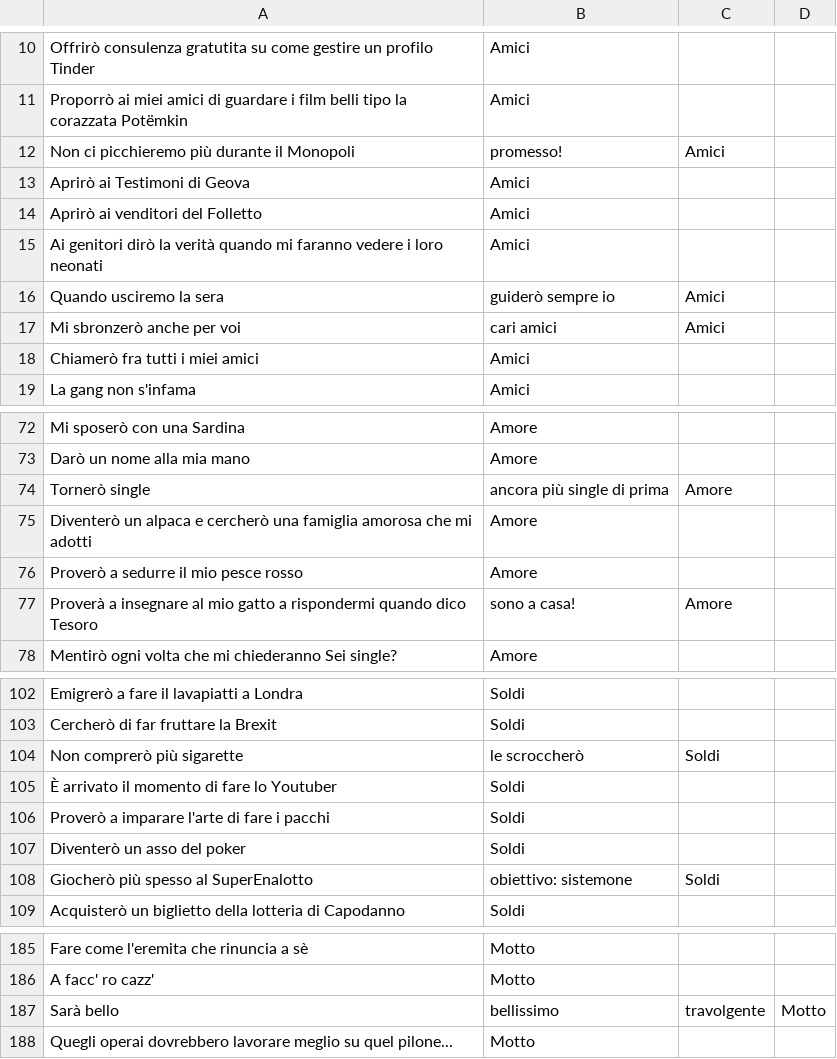
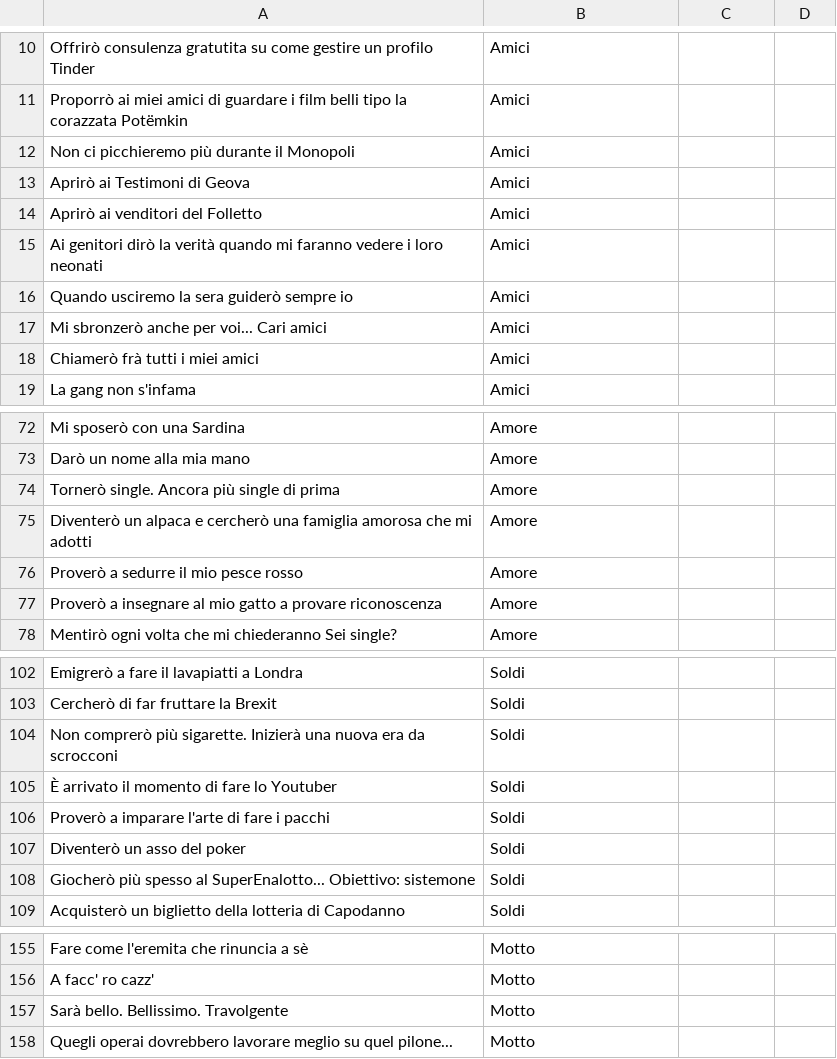
Before and after one commit to lotrekagency/nyr-generator, a CSV file: app/files/file.csv, drawn as a sheet; only a part is shown, gaps mark what is left out; the diff covers the shown part only.

```diff
--- a/app/files/file.csv
+++ b/app/files/file.csv
@@ -11,3 +11,3 @@ Offrirò consulenza gratutita su come gestire un profilo Tinder,Amici
 Proporrò ai miei amici di guardare i film belli tipo la corazzata Potëmkin,Amici
-Non ci picchieremo più durante il Monopoli, promesso!,Amici
+Non ci picchieremo più durante il Monopoli,Amici
 Aprirò ai Testimoni di Geova,Amici
@@ -15,5 +15,5 @@ Aprirò ai venditori del Folletto,Amici
 Ai genitori dirò la verità quando mi faranno vedere i loro neonati,Amici
-Quando usciremo la sera, guiderò sempre io,Amici
-Mi sbronzerò anche per voi, cari amici,Amici
-Chiamerò fra tutti i miei amici,Amici
+Quando usciremo la sera guiderò sempre io,Amici
+Mi sbronzerò anche per voi... Cari amici,Amici
+Chiamerò frà tutti i miei amici,Amici
 La gang non s'infama,Amici
@@ -73,6 +73,6 @@ Mi sposerò con una Sardina,Amore
 Darò un nome alla mia mano,Amore
-Tornerò single, ancora più single di prima,Amore
+Tornerò single. Ancora più single di prima,Amore
 Diventerò un alpaca e cercherò una famiglia amorosa che mi adotti,Amore
 Proverò a sedurre il mio pesce rosso,Amore
-Proverà a insegnare al mio gatto a rispondermi quando dico Tesoro, sono a casa!,Amore
+Proverò a insegnare al mio gatto a provare riconoscenza,Amore
 Mentirò ogni volta che mi chiederanno Sei single?,Amore
@@ -103,3 +103,3 @@ Emigrerò a fare il lavapiatti a Londra,Soldi
 Cercherò di far fruttare la Brexit,Soldi
-Non comprerò più sigarette, le scroccherò,Soldi
+Non comprerò più sigarette. Inizierà una nuova era da scrocconi,Soldi
 È arrivato il momento di fare lo Youtuber,Soldi
@@ -108,2 +108,2 @@ Diventerò un asso del poker ,Soldi
-Giocherò più spesso al SuperEnalotto, obiettivo: sistemone,Soldi
+Giocherò più spesso al SuperEnalotto... Obiettivo: sistemone,Soldi
 Acquisterò un biglietto della lotteria di Capodanno,Soldi
@@ -186,3 +156,3 @@ Fare come l'eremita che rinuncia a sè,Motto
 A facc' ro cazz',Motto
-Sarà bello, bellissimo, travolgente,Motto
+Sarà bello. Bellissimo. Travolgente,Motto
 Quegli operai dovrebbero lavorare meglio su quel pilone...,Motto
```
Also changed, not shown: 12 added rows, 42 removed rows and 3 edited cells elsewhere in this file, 1 other file.
